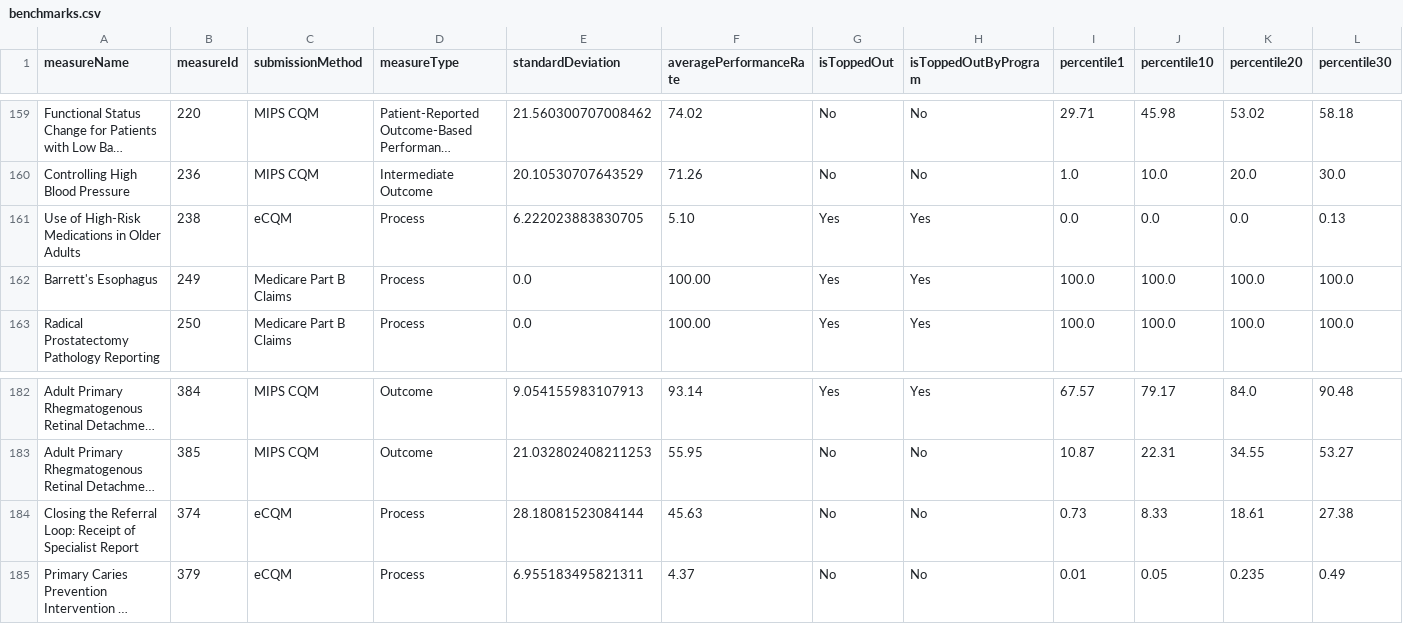
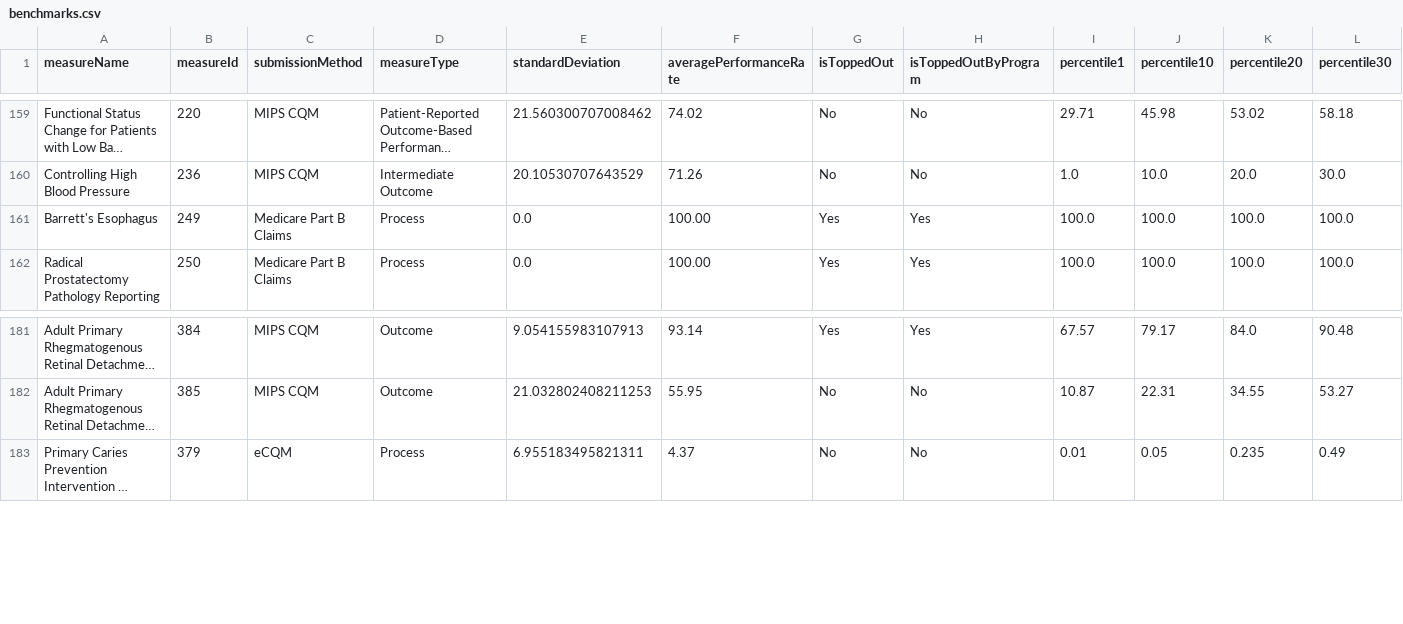
Before and after one commit to CMSgov/qpp-measures-data, a CSV file: staging/2024/benchmarks/benchmarks.csv, drawn as a sheet; only a part is shown, gaps mark what is left out; long unchanged cells end in …; rows hold the shown columns only; the diff names each change by its address in the sheet, - before the commit and + after, or states it on an @@ line.

```diff
--- a/staging/2024/benchmarks/benchmarks.csv
+++ b/staging/2024/benchmarks/benchmarks.csv
-row 161: Use of High-Risk Medications in Older Adults | 238 | eCQM | Process | 6.222023883830705 | 5.10 | Yes | Yes | 0.0 | 0.0 | 0.0 | 0.13
-row 184: Closing the Referral Loop: Receipt of Specialist Report | 374 | eCQM | Process | 28.18081523084144 | 45.63 | No | No | 0.73 | 8.33 | 18.61 | 27.38
```
Also changed, not shown: 1 other file.
